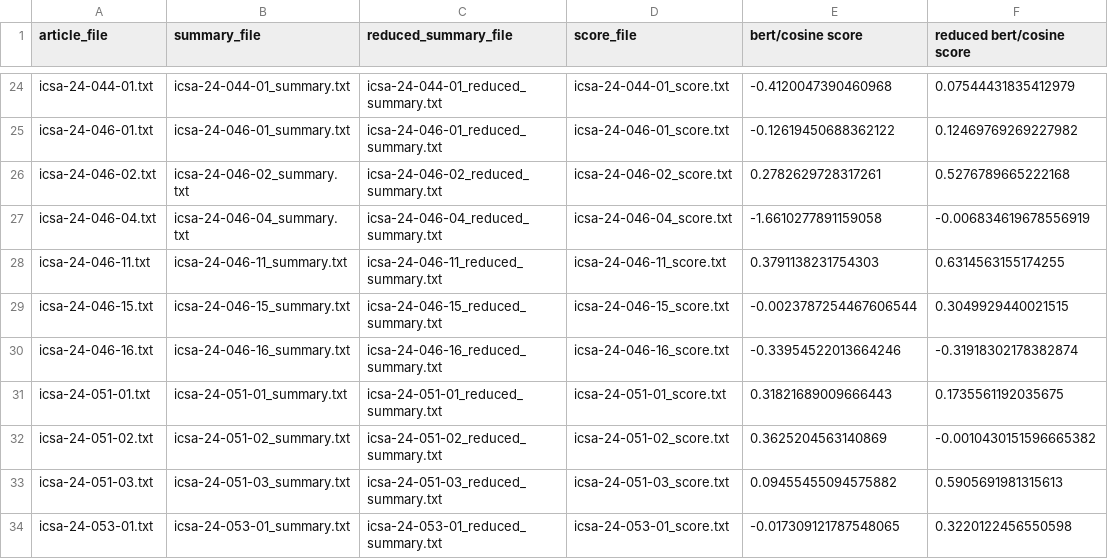
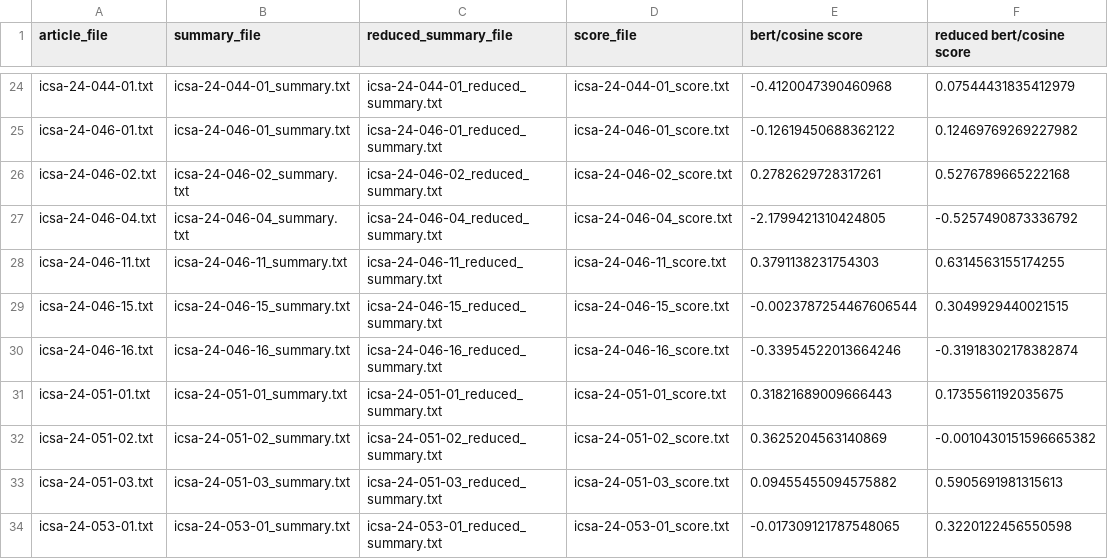
Before and after one commit to IreneuszC/Dok-chat-miner, a CSV file: scrapper/output/clustering_results/agglomerative-ward/ethernet/raport.csv, drawn as a sheet; only a part is shown, gaps mark what is left out.

Commit message:
Raport generation per group

```diff
--- a/scrapper/output/clustering_results/agglomerative-ward/ethernet/raport.csv
+++ b/scrapper/output/clustering_results/agglomerative-ward/ethernet/raport.csv
@@ -26,3 +26,3 @@ icsa-24-046-01.txt, icsa-24-046-01_summary.txt, icsa-24-046-01_reduced_summary.t
 icsa-24-046-02.txt, icsa-24-046-02_summary.txt, icsa-24-046-02_reduced_summary.txt, icsa-24-046-02_score.txt, 0.2782629728317261, 0.5276789665222168
-icsa-24-046-04.txt, icsa-24-046-04_summary.txt, icsa-24-046-04_reduced_summary.txt, icsa-24-046-04_score.txt, -1.6610277891159058, -0.006834619678556919
+icsa-24-046-04.txt, icsa-24-046-04_summary.txt, icsa-24-046-04_reduced_summary.txt, icsa-24-046-04_score.txt, -2.1799421310424805, -0.5257490873336792
 icsa-24-046-11.txt, icsa-24-046-11_summary.txt, icsa-24-046-11_reduced_summary.txt, icsa-24-046-11_score.txt, 0.3791138231754303, 0.6314563155174255
```
Also changed, not shown: scrapper/output/clustering_results/agglomerative-ward/network/raport.csv, scrapper/output/clustering_results/kmeans/ethernet/raport.csv, 30 other files.
